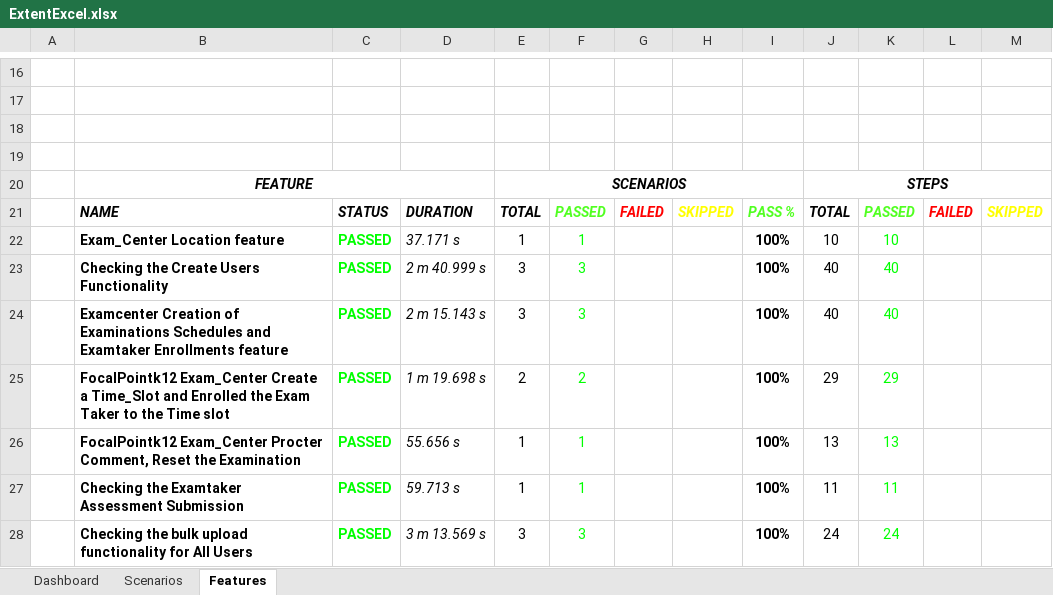
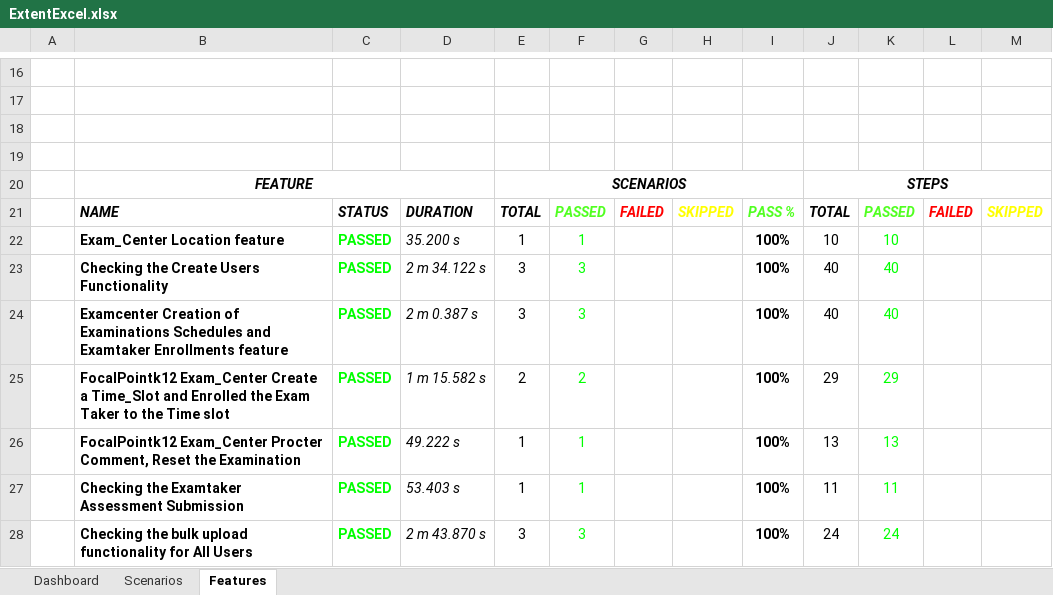
Before and after one commit to gopipagadala07/Automation-project, an Excel workbook: test-output/Reports/ExcelReport/ExtentExcel.xlsx, sheet Features, drawn as a sheet; only a part is shown, gaps mark what is left out; values as stored, in another font and other column widths than the file's, no borders; charts and pictures not drawn; the diff names each change by its address in the sheet, - before the commit and + after, or states it on an @@ line.

```diff
--- a/test-output/Reports/ExcelReport/ExtentExcel.xlsx (sheet Features)
+++ b/test-output/Reports/ExcelReport/ExtentExcel.xlsx (sheet Features)
-D22: 37.171 s
+D22: 35.200 s
-D23: 2 m 40.999 s
+D23: 2 m 34.122 s
-D24: 2 m 15.143 s
+D24: 2 m 0.387 s
-D25: 1 m 19.698 s
+D25: 1 m 15.582 s
-D26: 55.656 s
+D26: 49.222 s
-D27: 59.713 s
+D27: 53.403 s
-D28: 3 m 13.569 s
+D28: 2 m 43.870 s
```
Also changed, not shown: sheet Scenarios, 59 other files.
